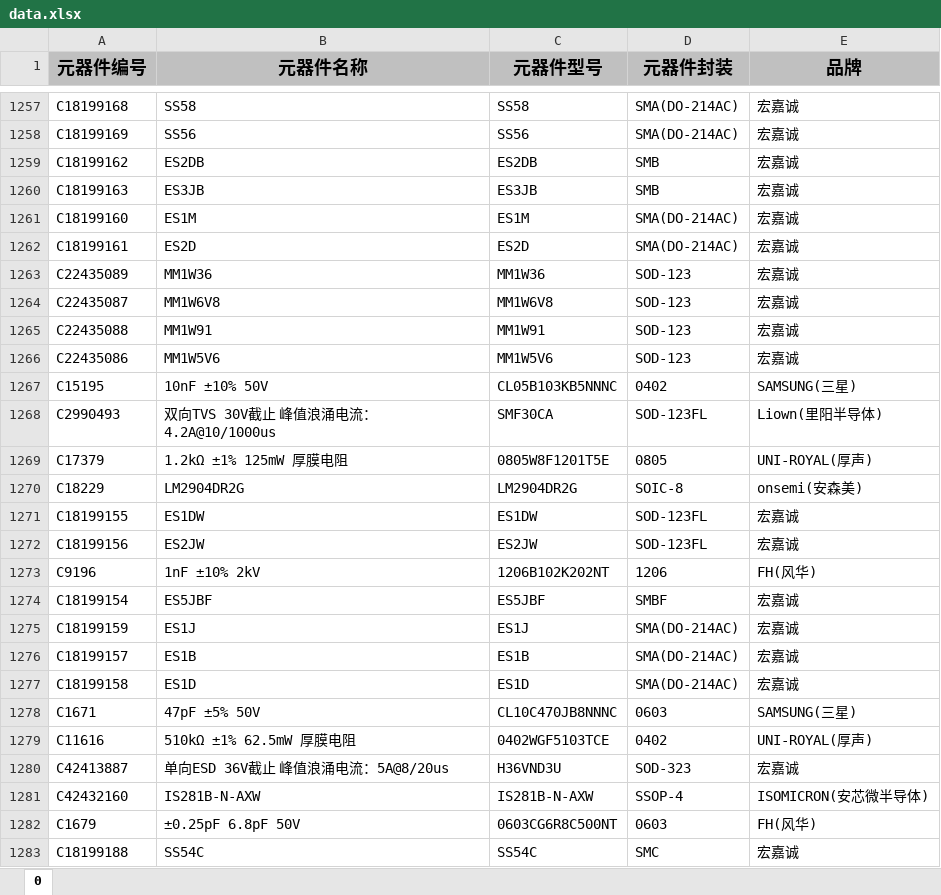
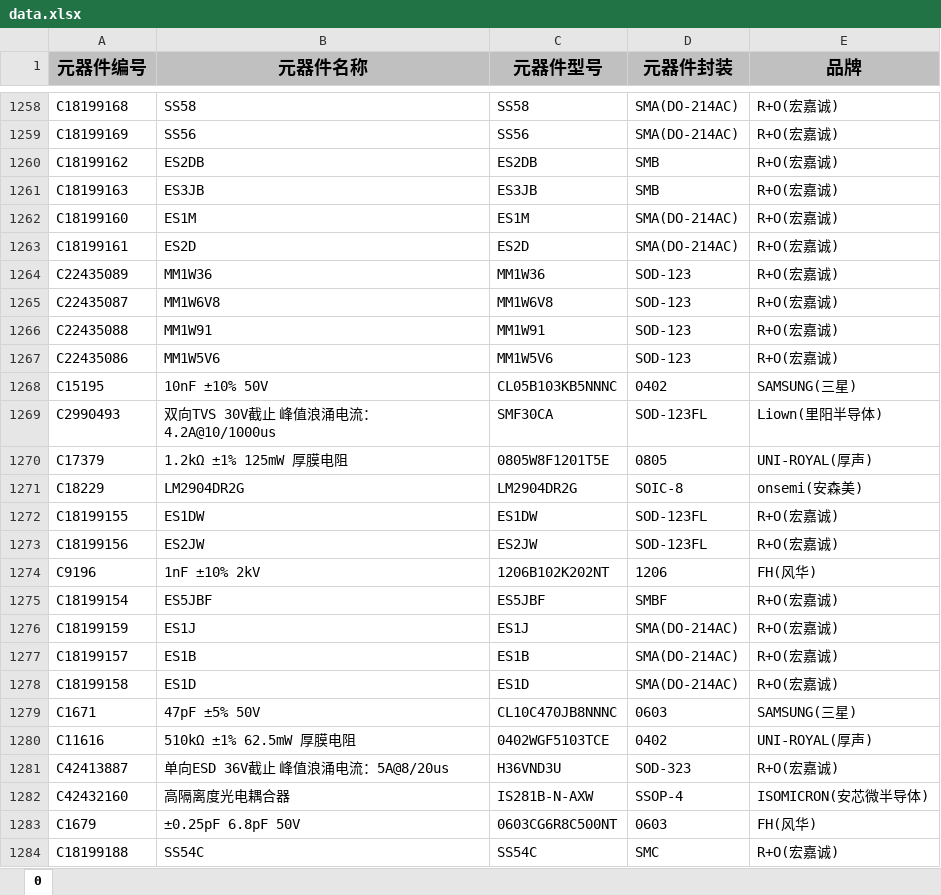
Before and after one commit to dextercai/jlc-basic-lib-search, an Excel workbook: public/data.xlsx, sheet 0, drawn as a sheet; only a part is shown, gaps mark what is left out; values as stored, in another font and other column widths than the file's, no borders; addresses are those after the commit; the diff covers the shown part only; the diff names each change by its address in the sheet, - before the commit and + after, or states it on an @@ line.

```diff
--- a/public/data.xlsx (sheet 0)
+++ b/public/data.xlsx (sheet 0)
-E1258:E1267 (品牌): 宏嘉诚
+E1258:E1267 (品牌): R+O(宏嘉诚)
-E1272:E1273 (品牌): 宏嘉诚
+E1272:E1273 (品牌): R+O(宏嘉诚)
-E1275:E1278 (品牌): 宏嘉诚
+E1275:E1278 (品牌): R+O(宏嘉诚)
-E1281 (品牌): 宏嘉诚
+E1281 (品牌): R+O(宏嘉诚)
-B1282 (元器件名称): IS281B-N-AXW
+B1282 (元器件名称): 高隔离度光电耦合器
-E1284 (品牌): 宏嘉诚
+E1284 (品牌): R+O(宏嘉诚)
```
Also changed, not shown: 1 added row and 984 edited cells elsewhere in this sheet.
